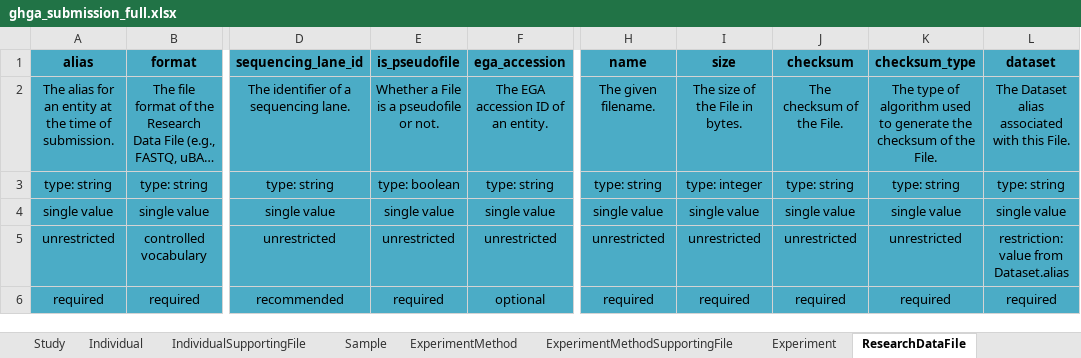
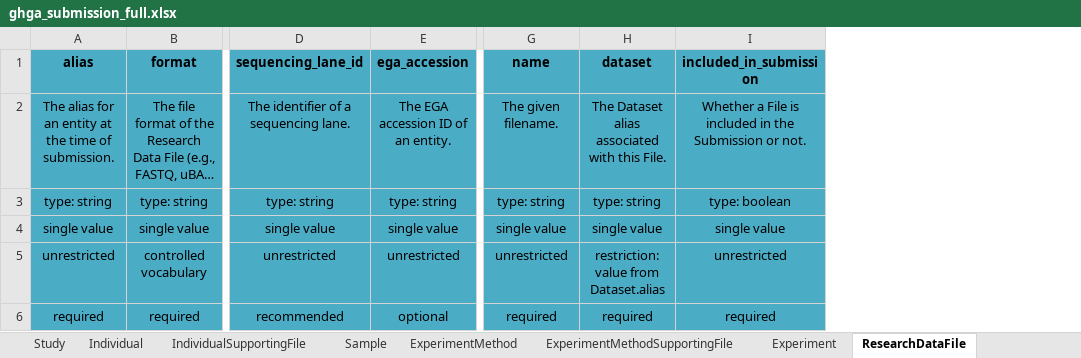
Before and after one commit to ghga-de/ghga-metadata-schema, an Excel workbook: spreadsheets/ghga_submission_full.xlsx, sheet ResearchDataFile, drawn as a sheet; only a part is shown, gaps mark what is left out; long unchanged cells end in …; values as stored, in another font and other column widths than the file's, no borders; removed rows and columns are numbered as before the commit, all else as after; the diff names each change by its address in the sheet, - before the commit and + after, or states it on an @@ line.

Commit message:
Fix/slot fixes (#159)
* set "required" flag to "true" in Submission class

* slot update / deprecation of unused slots

* ontology term and id separation

* delete size, checksum and checksum_type

---------

Co-authored-by: sbilge <bilge.sueruen@uni-tuebingen.de>

```diff
--- a/spreadsheets/ghga_submission_full.xlsx (sheet ResearchDataFile)
+++ b/spreadsheets/ghga_submission_full.xlsx (sheet ResearchDataFile)
-column E (is_pseudofile), rows 2-6: Whether a File is a pseudofile or not. | type: boolean | single value | unrestricted | required
-column I (size), rows 2-6: The size of the File in bytes. | type: integer | single value | unrestricted | required
-column J (checksum), rows 2-6: The checksum of the File. | type: string | single value | unrestricted | required
-column K (checksum_type), rows 2-6: The type of algorithm used to generate the checksum of the File. | type: string | single value | unrestricted | required
+column I (included_in_submission), rows 2-6: Whether a File is included in the Submission or not. | type: boolean | single value | unrestricted | required
```
Also changed, not shown: sheet IndividualSupportingFile, sheet AnalysisMethodSupportingFile, sheet ExperimentMethodSupportingFile, sheet ProcessDataFile, sheet Individual, sheet Sample, 46 other files.
